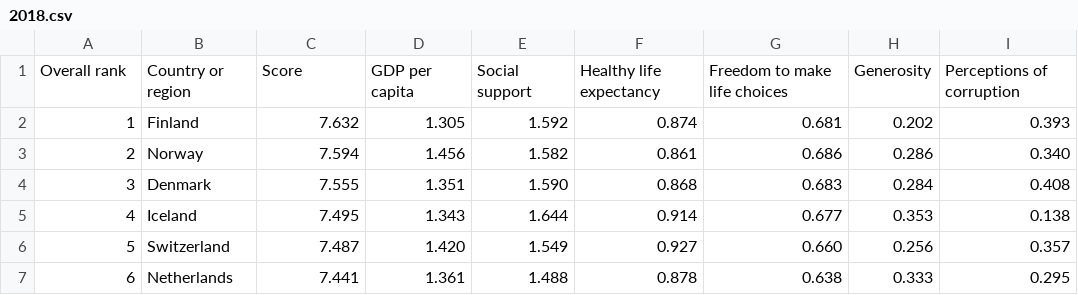
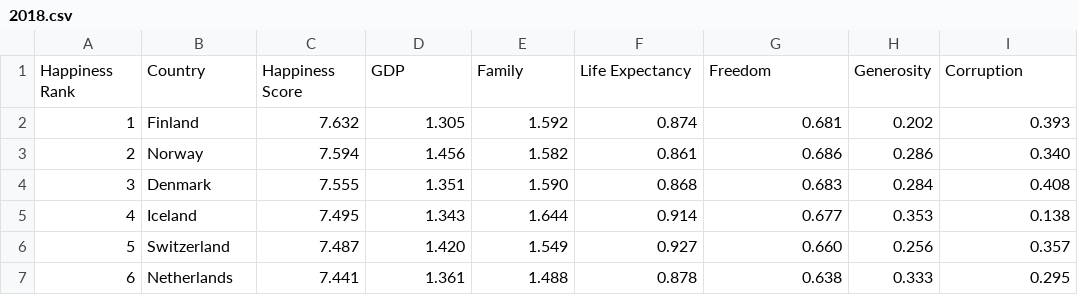
Before and after one commit to hannahestauss/Happiness-Analysis-Vis, a CSV file: 2018.csv, drawn as a sheet; only a part is shown.

Commit message:
Update 2018.csv
Signed-off-by: hannahestauss <102190294+hannahestauss@users.noreply.github.com>

```diff
--- a/2018.csv
+++ b/2018.csv
@@ -1,2 +1,2 @@
-Overall rank,Country or region,Score,GDP per capita,Social support,Healthy life expectancy,Freedom to make life choices,Generosity,Perceptions of corruption
+Happiness Rank,Country,Happiness Score,GDP,Family,Life Expectancy,Freedom,Generosity,Corruption
 1,Finland,7.632,1.305,1.592,0.874,0.681,0.202,0.393
```
